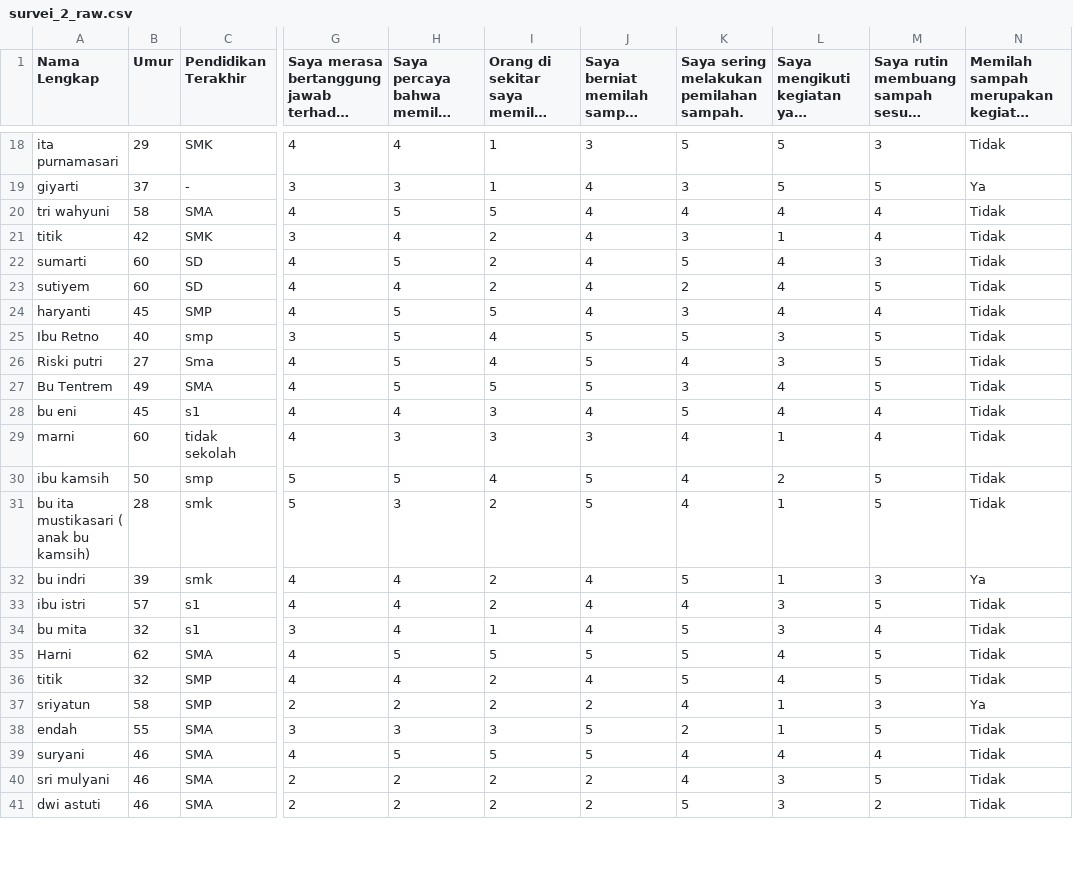
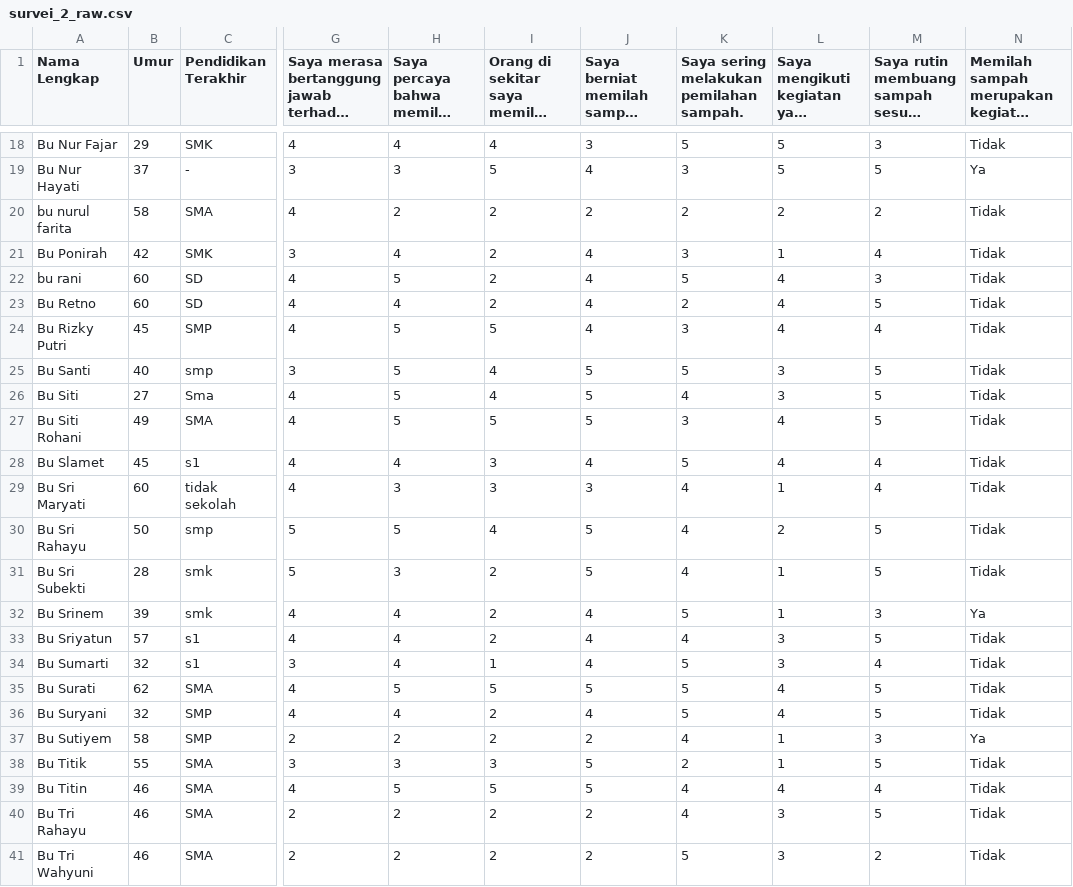
Before and after one commit to GGLeX1/MBKM-Sidowayah-2026, a CSV file: data/survei_2_raw.csv, drawn as a sheet; only a part is shown, gaps mark what is left out; long unchanged cells end in …; the diff covers the shown part only; the diff names each change by its address in the sheet, - before the commit and + after, or states it on an @@ line.

```diff
--- a/data/survei_2_raw.csv
+++ b/data/survei_2_raw.csv
-A18 (Nama Lengkap): ita purnamasari
+A18 (Nama Lengkap): Bu Nur Fajar
-I18: 1
+I18: 4
-A19 (Nama Lengkap): giyarti
+A19 (Nama Lengkap): Bu Nur Hayati
-I19: 1
+I19: 5
-A20 (Nama Lengkap): tri wahyuni
+A20 (Nama Lengkap): bu nurul farita
-H20: 5
+H20: 2
-I20: 5
+I20: 2
-J20: 4
+J20: 2
-K20: 4
+K20: 2
-L20: 4
+L20: 2
-M20: 4
+M20: 2
-A21 (Nama Lengkap): titik
+A21 (Nama Lengkap): Bu Ponirah
-A22 (Nama Lengkap): sumarti
+A22 (Nama Lengkap): bu rani
-A23 (Nama Lengkap): sutiyem
+A23 (Nama Lengkap): Bu Retno
-A24 (Nama Lengkap): haryanti
+A24 (Nama Lengkap): Bu Rizky Putri
-A25 (Nama Lengkap): Ibu Retno
+A25 (Nama Lengkap): Bu Santi
-A26 (Nama Lengkap): Riski putri
+A26 (Nama Lengkap): Bu Siti
-A27 (Nama Lengkap): Bu Tentrem
+A27 (Nama Lengkap): Bu Siti Rohani
-A28 (Nama Lengkap): bu eni
+A28 (Nama Lengkap): Bu Slamet
-A29 (Nama Lengkap): marni
+A29 (Nama Lengkap): Bu Sri Maryati
-A30 (Nama Lengkap): ibu kamsih
+A30 (Nama Lengkap): Bu Sri Rahayu
-A31 (Nama Lengkap): bu ita mustikasari ( anak bu kamsih)
+A31 (Nama Lengkap): Bu Sri Subekti
-A32 (Nama Lengkap): bu indri
+A32 (Nama Lengkap): Bu Srinem
-A33 (Nama Lengkap): ibu istri
+A33 (Nama Lengkap): Bu Sriyatun
-A34 (Nama Lengkap): bu mita
+A34 (Nama Lengkap): Bu Sumarti
-A35 (Nama Lengkap): Harni
+A35 (Nama Lengkap): Bu Surati
-A36 (Nama Lengkap): titik
+A36 (Nama Lengkap): Bu Suryani
-A37 (Nama Lengkap): sriyatun
+A37 (Nama Lengkap): Bu Sutiyem
-A38 (Nama Lengkap): endah
+A38 (Nama Lengkap): Bu Titik
-A39 (Nama Lengkap): suryani
+A39 (Nama Lengkap): Bu Titin
-A40 (Nama Lengkap): sri mulyani
+A40 (Nama Lengkap): Bu Tri Rahayu
-A41 (Nama Lengkap): dwi astuti
+A41 (Nama Lengkap): Bu Tri Wahyuni
```
Also changed, not shown: 72 edited cells elsewhere in this file, data/survei_1_raw.csv, output/keberlangsungan_metrics.csv, 39 other files.
